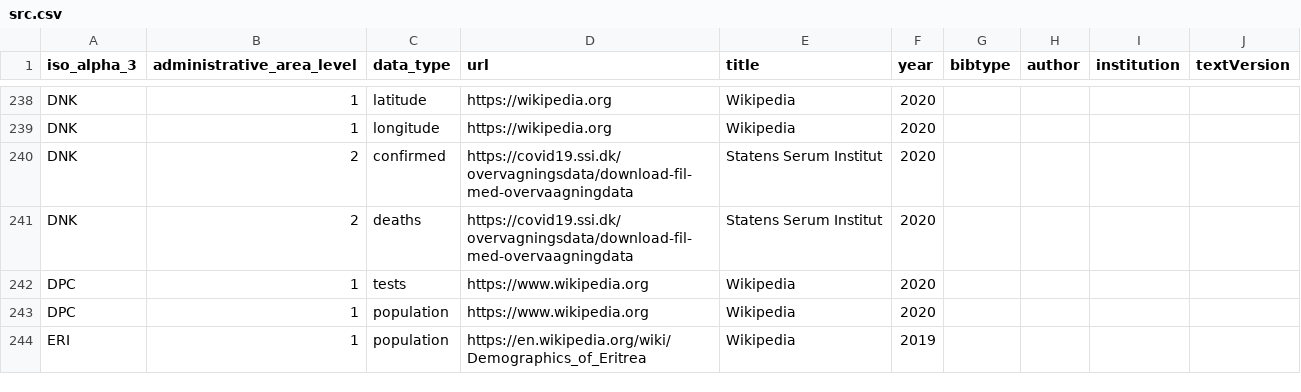
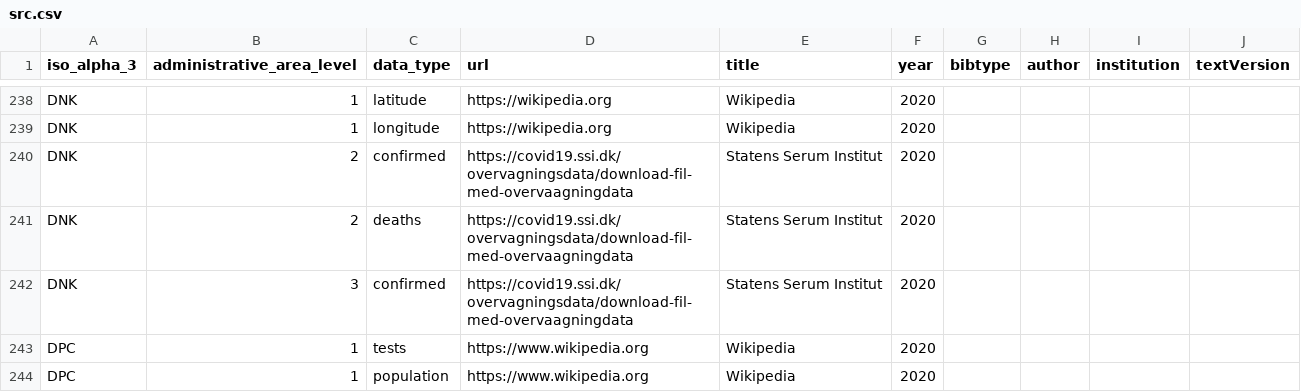
Before and after one commit to covid19datahub/COVID19, a CSV file: inst/extdata/src.csv, drawn as a sheet; only a part is shown, gaps mark what is left out; the shorter side is filled out with more unchanged rows.

```diff
--- a/inst/extdata/src.csv
+++ b/inst/extdata/src.csv
@@ -241,2 +241,3 @@
 "DNK",2,"deaths","https://covid19.ssi.dk/overvagningsdata/download-fil-med-overvaagningdata","Statens Serum Institut","2020",,,,
+"DNK",3,"confirmed","https://covid19.ssi.dk/overvagningsdata/download-fil-med-overvaagningdata","Statens Serum Institut","2020",,,,
 "DPC",1,"tests","https://www.wikipedia.org","Wikipedia","2020",,,,
```
Also changed, not shown: 3 other files.
